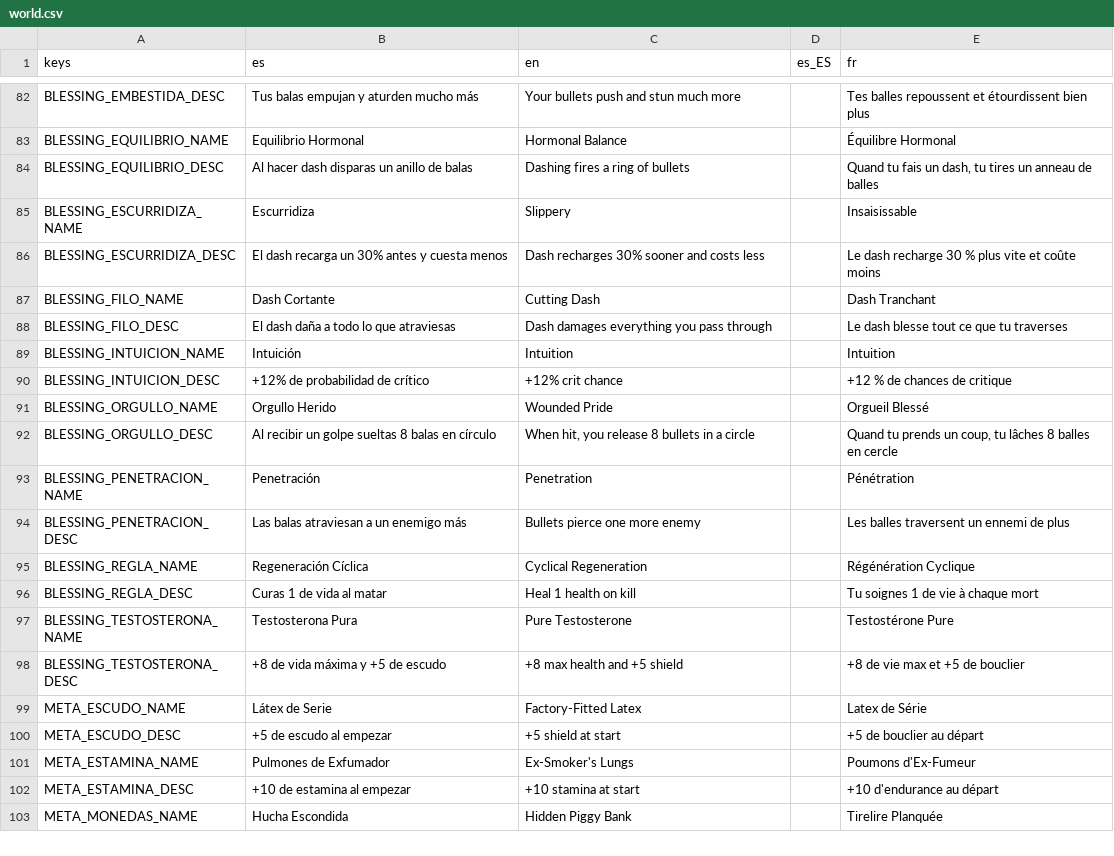
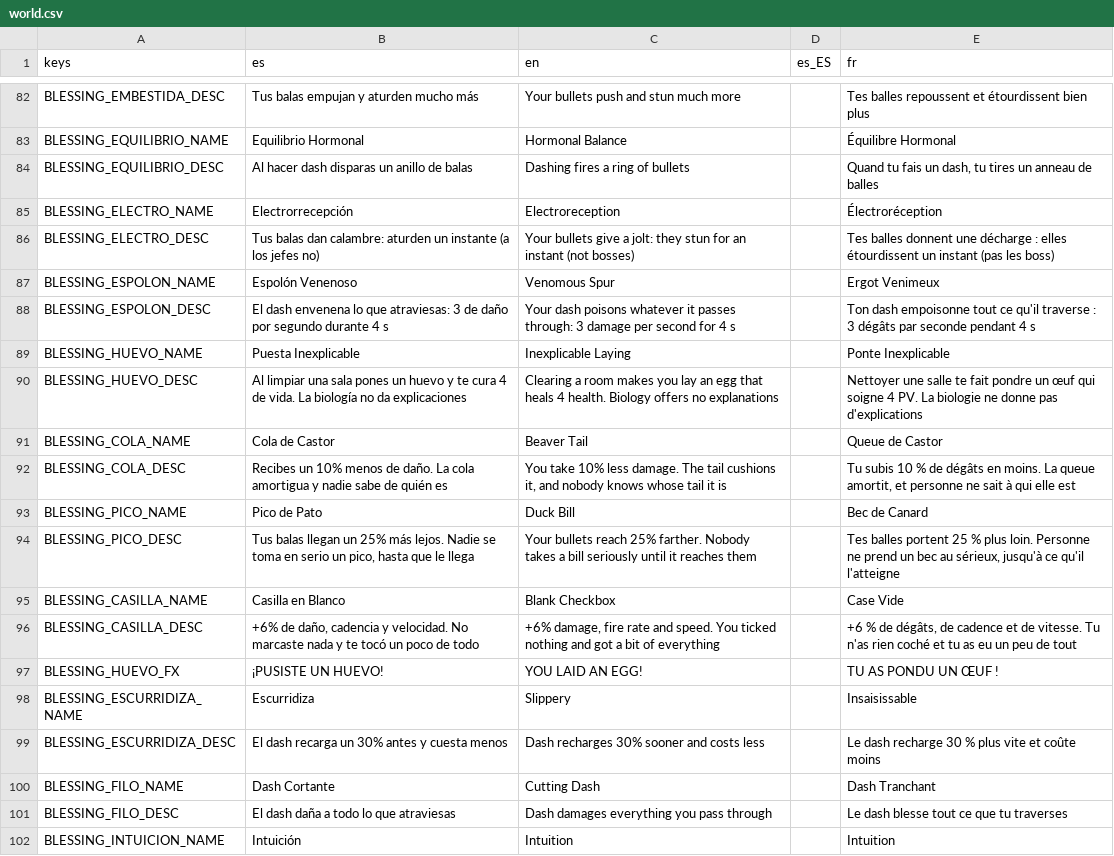
Before and after one commit to Vanne11/soul_knight, a CSV file: locale/world.csv, drawn as a sheet; only a part is shown, gaps mark what is left out; the shorter side is filled out with more unchanged rows.

Commit message:
Bendiciones del Ornitorrinco y espacios de guardado (roadmap_auditoria.md D1, D3)
Bendiciones (D1):
- Set propio "ninguno" (NO ESPECIFICA), ni de Penelandia ni de Vulvania y
  sin alergia: Electrorrecepcion (las balas aturden), Espolon Venenoso (el
  dash envenena), Puesta Inexplicable (huevo que cura al limpiar una sala),
  Cola de Castor (-10% de dano recibido), Pico de Pato (+25% de alcance) y
  Casilla en Blanco (+6% de dano, cadencia y velocidad). Iconos nuevos en
  tools/gen_blessing_icons.py (los 13 de antes salen identicos).
- roll_blessings() reparte 3-0, 2-1 o 1-1-1 (30/40/30) para todos los
  heroes; en el 1-1-1 la del Ornitorrinco va siempre al medio.
- Arbol de bendiciones: rama compacta del Ornitorrinco bajo Equilibrio.

Espacios de guardado (D3):
- SaveSlots (src/core/save_slots.gd): 3 espacios en user://slot_N/ con meta,
  codice, narrador, cuarta pared, medallas y memoria del Algoritmo. Ajustes
  y ayuda de teclas siguen siendo de la maquina.
- Pantalla de espacios tras el aviso +16 y desde el menu (ESPACIO N):
  JUGAR / DUPLICAR (al primer espacio libre) / ELIMINAR (pulsar dos veces).
- Cada autoload recarga su progreso al cambiar de espacio; el guardado de
  antes (suelto en user://) pasa solo al espacio 1.

```diff
--- a/locale/world.csv
+++ b/locale/world.csv
@@ -84,2 +84,15 @@ BLESSING_EQUILIBRIO_NAME,Equilibrio Hormonal,Hormonal Balance,,Équilibre Hormon
 BLESSING_EQUILIBRIO_DESC,Al hacer dash disparas un anillo de balas,Dashing fires a ring of bullets,,"Quand tu fais un dash, tu tires un anneau de balles"
+BLESSING_ELECTRO_NAME,Electrorrecepción,Electroreception,,Électroréception
+BLESSING_ELECTRO_DESC,Tus balas dan calambre: aturden un instante (a los jefes no),Your bullets give a jolt: they stun for an instant (not bosses),,Tes balles donnent une décharge : elles étourdissent un instant (pas les boss)
+BLESSING_ESPOLON_NAME,Espolón Venenoso,Venomous Spur,,Ergot Venimeux
+BLESSING_ESPOLON_DESC,El dash envenena lo que atraviesas: 3 de daño por segundo durante 4 s,Your dash poisons whatever it passes through: 3 damage per second for 4 s,,Ton dash empoisonne tout ce qu'il traverse : 3 dégâts par seconde pendant 4 s
+BLESSING_HUEVO_NAME,Puesta Inexplicable,Inexplicable Laying,,Ponte Inexplicable
+BLESSING_HUEVO_DESC,Al limpiar una sala pones un huevo y te cura 4 de vida. La biología no da explicaciones,Clearing a room makes you lay an egg that heals 4 health. Biology offers no explanations,,Nettoyer une salle te fait pondre un œuf qui soigne 4 PV. La biologie ne donne pas d'explications
+BLESSING_COLA_NAME,Cola de Castor,Beaver Tail,,Queue de Castor
+BLESSING_COLA_DESC,Recibes un 10% menos de daño. La cola amortigua y nadie sabe de quién es,"You take 10% less damage. The tail cushions it, and nobody knows whose tail it is",,"Tu subis 10 % de dégâts en moins. La queue amortit, et personne ne sait à qui elle est"
+BLESSING_PICO_NAME,Pico de Pato,Duck Bill,,Bec de Canard
+BLESSING_PICO_DESC,"Tus balas llegan un 25% más lejos. Nadie se toma en serio un pico, hasta que le llega",Your bullets reach 25% farther. Nobody takes a bill seriously until it reaches them,,"Tes balles portent 25 % plus loin. Personne ne prend un bec au sérieux, jusqu'à ce qu'il l'atteigne"
+BLESSING_CASILLA_NAME,Casilla en Blanco,Blank Checkbox,,Case Vide
+BLESSING_CASILLA_DESC,"+6% de daño, cadencia y velocidad. No marcaste nada y te tocó un poco de todo","+6% damage, fire rate and speed. You ticked nothing and got a bit of everything",,"+6 % de dégâts, de cadence et de vitesse. Tu n'as rien coché et tu as eu un peu de tout"
+BLESSING_HUEVO_FX,¡PUSISTE UN HUEVO!,YOU LAID AN EGG!,,TU AS PONDU UN ŒUF !
 BLESSING_ESCURRIDIZA_NAME,Escurridiza,Slippery,,Insaisissable
```
Also changed, not shown: locale/ui.csv, 35 other files.
